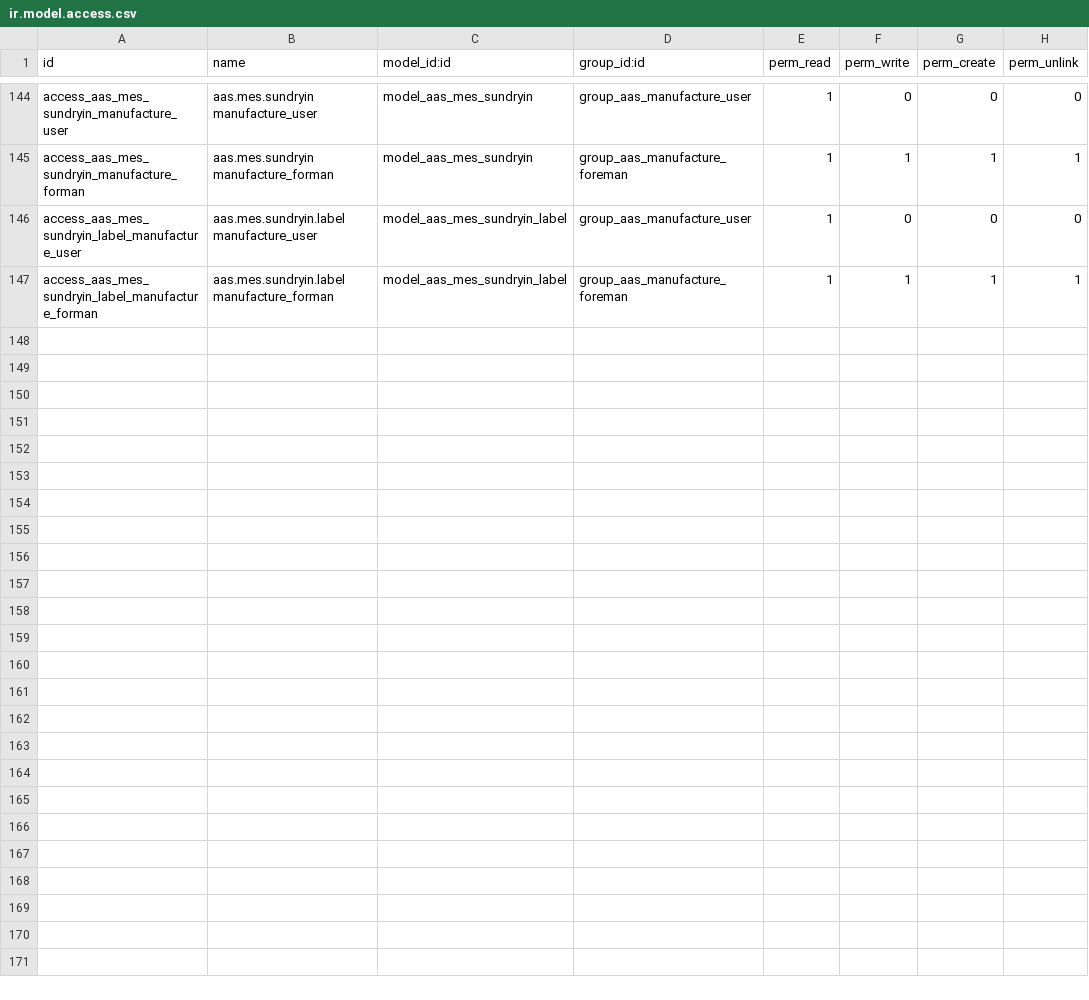
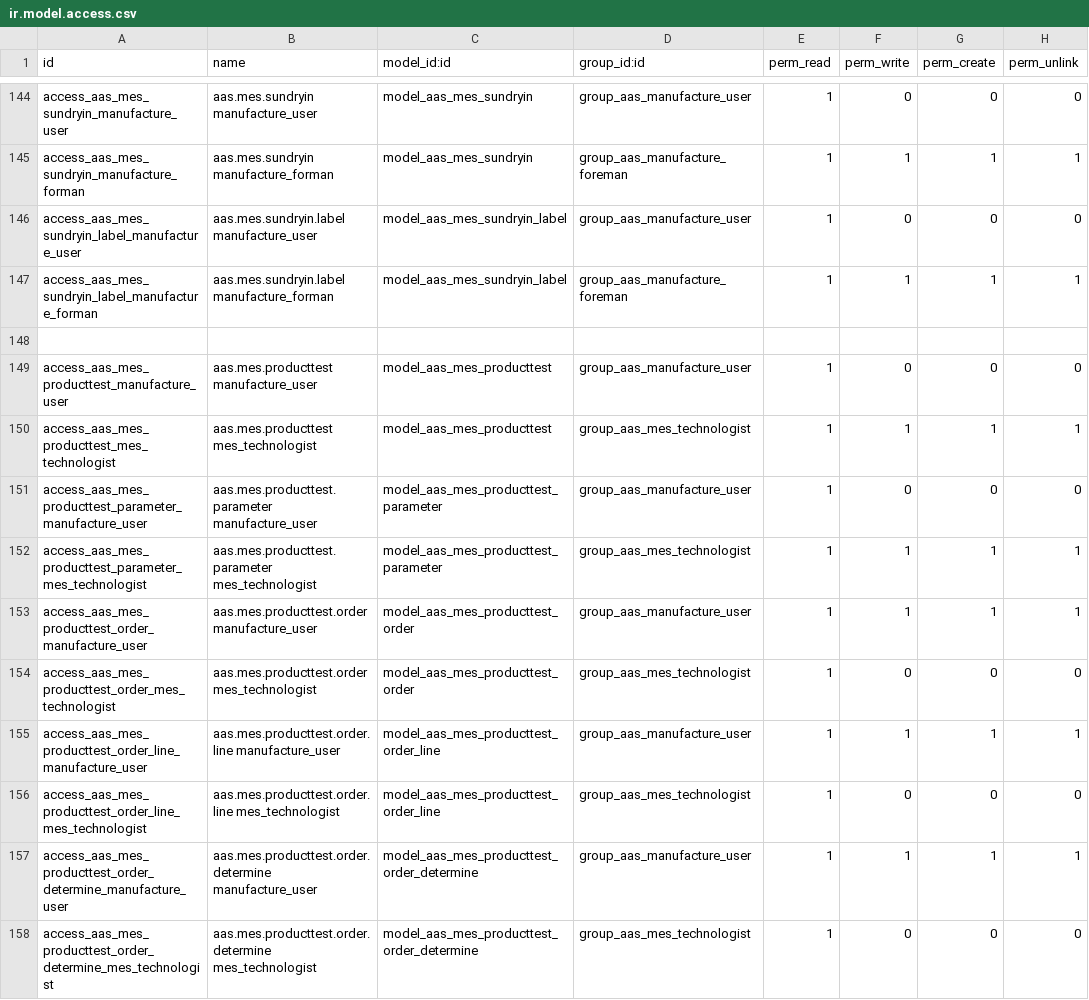
Before and after one commit to westlyou/aasnd, a CSV file: aaschina/aas_mes/security/ir.model.access.csv, drawn as a sheet; only a part is shown, gaps mark what is left out; the diff names each change by its address in the sheet, - before the commit and + after, or states it on an @@ line.

Commit message:
add producttest

```diff
--- a/aaschina/aas_mes/security/ir.model.access.csv
+++ b/aaschina/aas_mes/security/ir.model.access.csv
+row 148: (empty)
+row 149: access_aas_mes_producttest_manufacture_user | aas.mes.producttest manufacture_user | model_aas_mes_producttest | group_aas_manufacture_user | 1 | 0 | 0 | 0
+row 150: access_aas_mes_producttest_mes_technologist | aas.mes.producttest mes_technologist | model_aas_mes_producttest | group_aas_mes_technologist | 1 | 1 | 1 | 1
+row 151: access_aas_mes_producttest_parameter_manufacture_user | aas.mes.producttest.parameter manufacture_user | model_aas_mes_producttest_parameter | group_aas_manufacture_user | 1 | 0 | 0 | 0
+row 152: access_aas_mes_producttest_parameter_mes_technologist | aas.mes.producttest.parameter mes_technologist | model_aas_mes_producttest_parameter | group_aas_mes_technologist | 1 | 1 | 1 | 1
+row 153: access_aas_mes_producttest_order_manufacture_user | aas.mes.producttest.order manufacture_user | model_aas_mes_producttest_order | group_aas_manufacture_user | 1 | 1 | 1 | 1
+row 154: access_aas_mes_producttest_order_mes_technologist | aas.mes.producttest.order mes_technologist | model_aas_mes_producttest_order | group_aas_mes_technologist | 1 | 0 | 0 | 0
+row 155: access_aas_mes_producttest_order_line_manufacture_user | aas.mes.producttest.order.line manufacture_user | model_aas_mes_producttest_order_line | group_aas_manufacture_user | 1 | 1 | 1 | 1
+row 156: access_aas_mes_producttest_order_line_mes_technologist | aas.mes.producttest.order.line mes_technologist | model_aas_mes_producttest_order_line | group_aas_mes_technologist | 1 | 0 | 0 | 0
+row 157: access_aas_mes_producttest_order_determine_manufacture_user | aas.mes.producttest.order.determine manufacture_user | model_aas_mes_producttest_order_determine | group_aas_manufacture_user | 1 | 1 | 1 | 1
+row 158: access_aas_mes_producttest_order_determine_mes_technologist | aas.mes.producttest.order.determine mes_technologist | model_aas_mes_producttest_order_determine | group_aas_mes_technologist | 1 | 0 | 0 | 0
```
Also changed, not shown: 7 other files.
